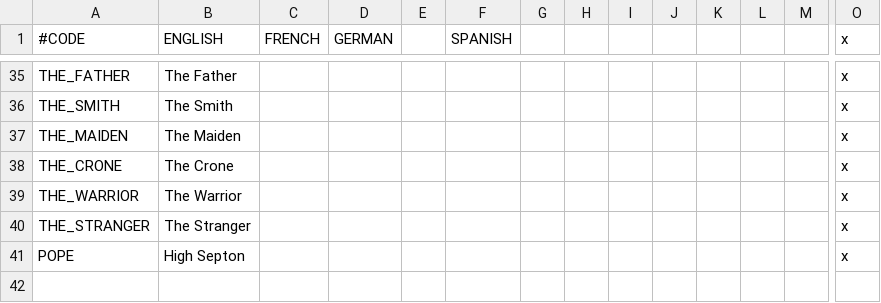
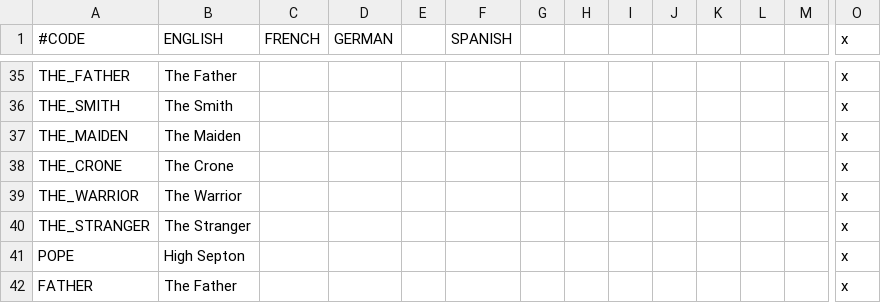
Before and after one commit to RowanMaBoot/SevenKingdoms-master, a CSV file: The_Seven_Kingdoms/localisation/001_religion_names.csv, drawn as a sheet; only a part is shown, gaps mark what is left out; rows hold the shown columns only; the diff names each change by its address in the sheet, - before the commit and + after, or states it on an @@ line.

```diff
--- a/The_Seven_Kingdoms/localisation/001_religion_names.csv
+++ b/The_Seven_Kingdoms/localisation/001_religion_names.csv
+row 42: FATHER | The Father |  |  |  |  |  |  |  |  |  |  |  | x
```
Also changed, not shown: 1 other file.
